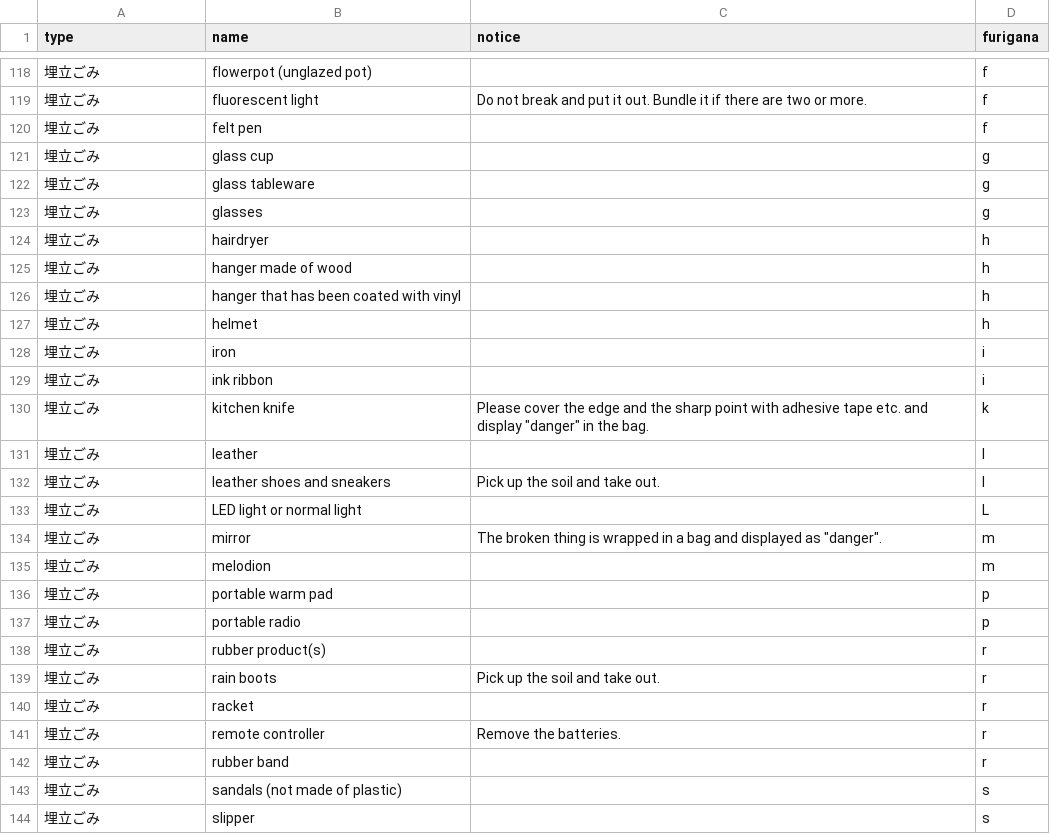
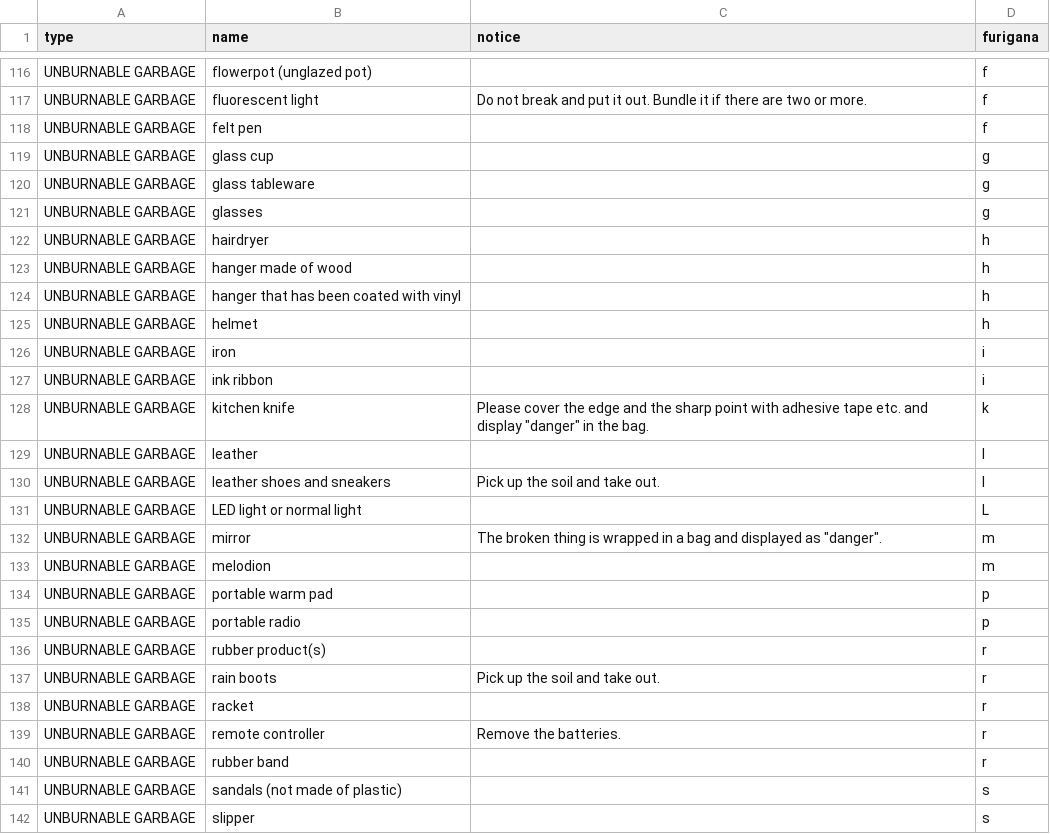
Before and after one commit to Shimizu-Sunto/5374en, a CSV file: data/target.csv, drawn as a sheet; only a part is shown, gaps mark what is left out; addresses are those after the commit; the diff covers the shown part only; the diff names each change by its address in the sheet, - before the commit and + after, or states it on an @@ line.

```diff
--- a/data/target.csv
+++ b/data/target.csv
-A116:A142 (type): 埋立ごみ
+A116:A142 (type): UNBURNABLE GARBAGE
```
Also changed, not shown: 2 removed rows and 64 edited cells elsewhere in this file.
